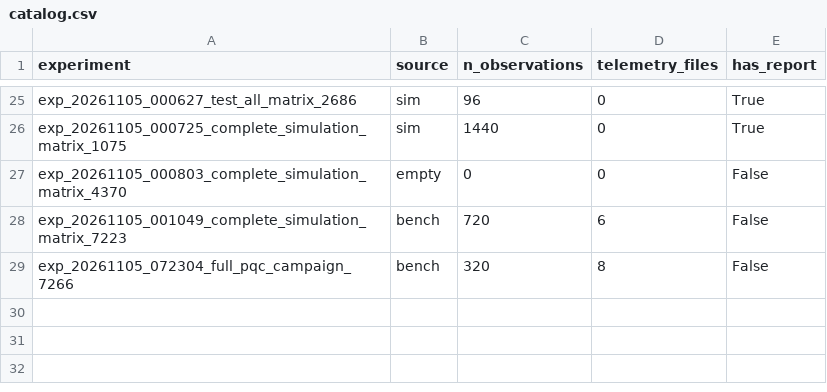
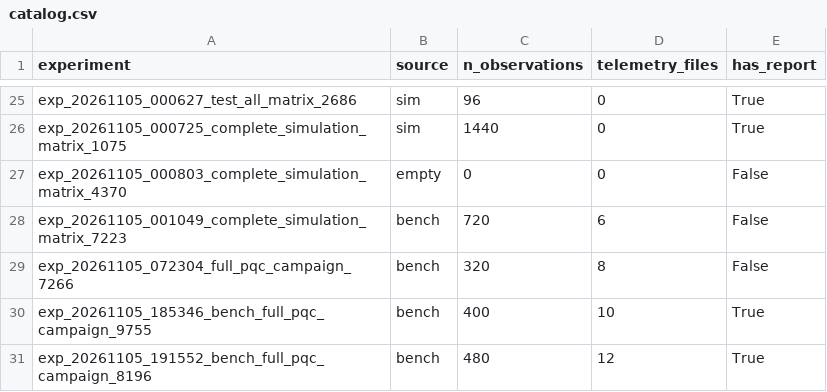
Before and after one commit to eduabdala/project-csap-cmp223, a CSV file: data/experiments/catalog.csv, drawn as a sheet; only a part is shown, gaps mark what is left out; the diff names each change by its address in the sheet, - before the commit and + after, or states it on an @@ line.

Commit message:
full experiment

```diff
--- a/data/experiments/catalog.csv
+++ b/data/experiments/catalog.csv
+row 30: exp_20261105_185346_bench_full_pqc_campaign_9755 | bench | 400 | 10 | True
+row 31: exp_20261105_191552_bench_full_pqc_campaign_8196 | bench | 480 | 12 | True
```
Also changed, not shown: 14 other files.
